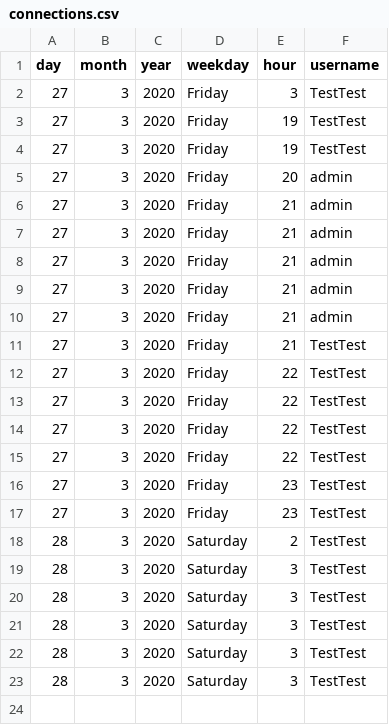
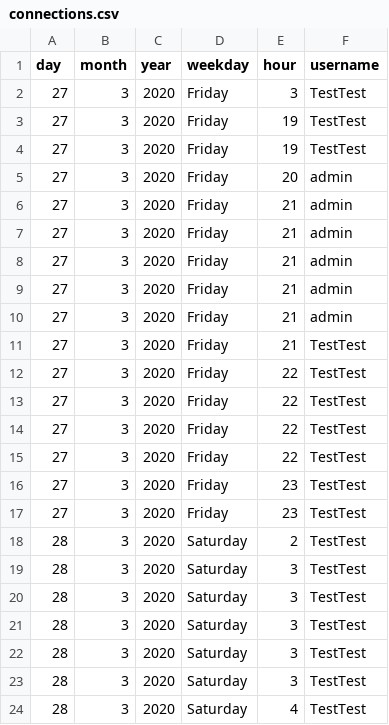
Before and after one commit to SanteauX/SOEN287_Webportfolio, a CSV file: data/connections.csv, drawn as a sheet; the diff names each change by its address in the sheet, - before the commit and + after, or states it on an @@ line.

```diff
--- a/data/connections.csv
+++ b/data/connections.csv
+row 24: 28 | 3 | 2020 | Saturday | 4 | TestTest
```
Also changed, not shown: 6 other files.
